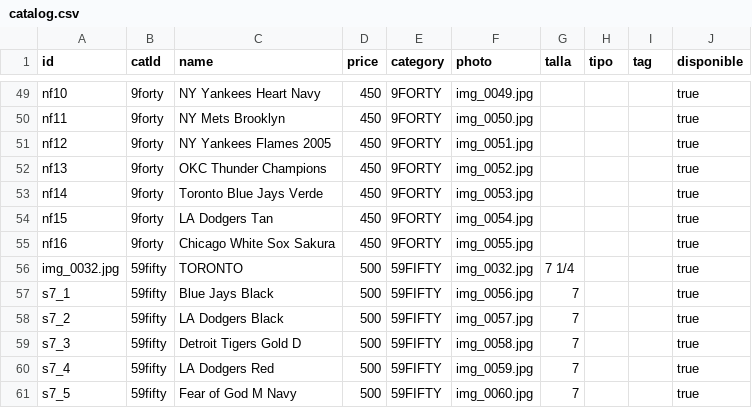
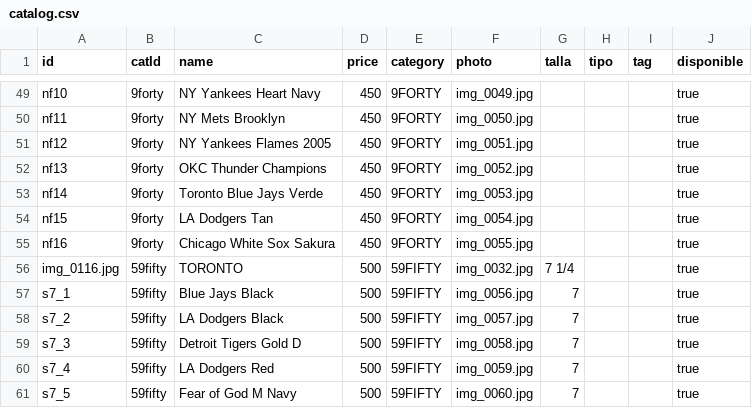
Before and after one commit to desertclub25/desertclub25.github.io, a CSV file: catalog.csv, drawn as a sheet; only a part is shown, gaps mark what is left out.

Commit message:
Actualizar catálogo desde Admin — 5/11/2026, 12:21:28 a.m.

```diff
--- a/catalog.csv
+++ b/catalog.csv
@@ -55,3 +55,3 @@ nf15,9forty,LA Dodgers Tan,450,9FORTY,img_0054.jpg,,,,true
 nf16,9forty,Chicago White Sox Sakura,450,9FORTY,img_0055.jpg,,,,true
-img_0032.jpg,59fifty,TORONTO,500,59FIFTY,img_0032.jpg,7 1/4,,,true
+img_0116.jpg,59fifty,TORONTO,500,59FIFTY,img_0032.jpg,7 1/4,,,true
 s7_1,59fifty,Blue Jays Black,500,59FIFTY,img_0056.jpg,7,,,true
```
